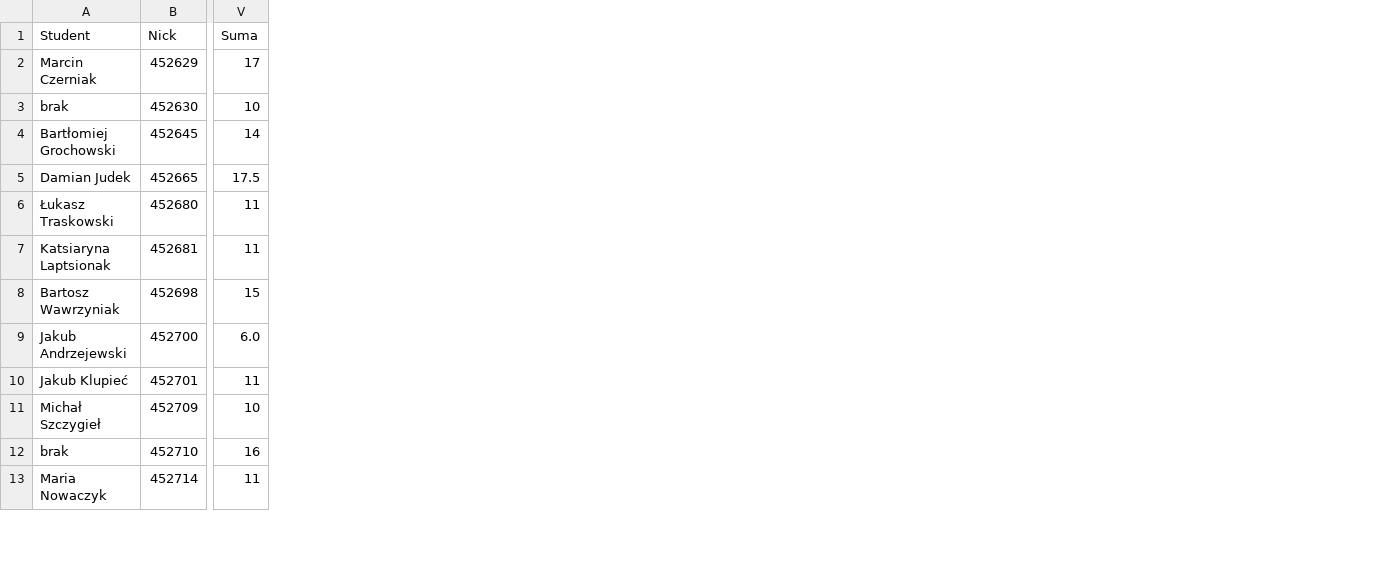
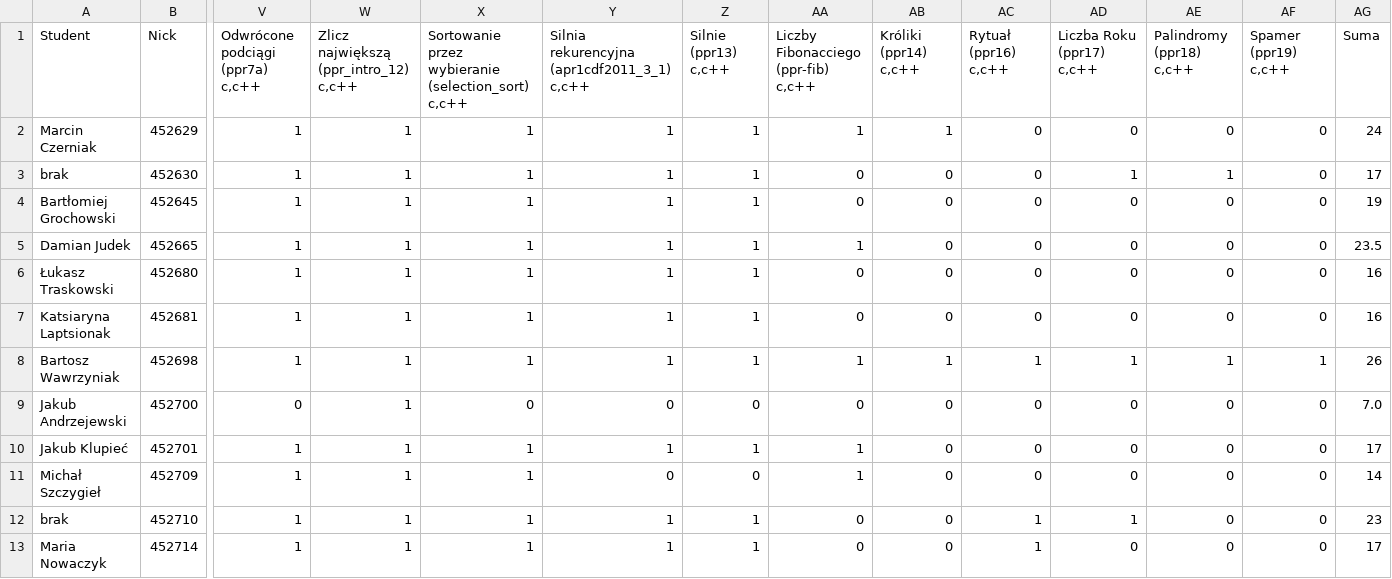
Before and after one commit to siulkilulki/academic-kickstart, a TSV file: content/teaching/ppr/files/oceny-1ce.tsv, drawn as a sheet; only a part is shown, gaps mark what is left out; addresses are those after the commit; the diff covers the shown part only; the diff names each change by its address in the sheet, - before the commit and + after, or states it on an @@ line.

```diff
--- a/content/teaching/ppr/files/oceny-1ce.tsv
+++ b/content/teaching/ppr/files/oceny-1ce.tsv
+column V (Odwrócone podciągi (ppr7a) c,c++), rows 2-13: 1 | 1 | 1 | 1 | 1 | 1 | 1 | 0 | 1 | 1 | 1 | 1
+column W, rows 1-13: Zlicz największą (ppr_intro_12) c,c++ | 1 | 1 | 1 | 1 | 1 | 1 | 1 | 1 | 1 | 1 | 1 | 1
+column X, rows 1-13: Sortowanie przez wybieranie (selection_sort) c,c++ | 1 | 1 | 1 | 1 | 1 | 1 | 1 | 0 | 1 | 1 | 1 | 1
+column Y, rows 1-13: Silnia rekurencyjna (apr1cdf2011_3_1) c,c++ | 1 | 1 | 1 | 1 | 1 | 1 | 1 | 0 | 1 | 0 | 1 | 1
+column Z (Silnie (ppr13) c,c++), rows 2-13: 1 | 1 | 1 | 1 | 1 | 1 | 1 | 0 | 1 | 0 | 1 | 1
+column AA, rows 1-13: Liczby Fibonacciego (ppr-fib) c,c++ | 1 | 0 | 0 | 1 | 0 | 0 | 1 | 0 | 1 | 1 | 0 | 0
+column AB (Króliki (ppr14) c,c++), rows 2-13: 1 | 0 | 0 | 0 | 0 | 0 | 1 | 0 | 0 | 0 | 0 | 0
+column AC (Rytuał (ppr16) c,c++), rows 2-13: 0 | 0 | 0 | 0 | 0 | 0 | 1 | 0 | 0 | 0 | 1 | 1
+column AD (Liczba Roku (ppr17) c,c++), rows 2-13: 0 | 1 | 0 | 0 | 0 | 0 | 1 | 0 | 0 | 0 | 1 | 0
+column AE (Palindromy (ppr18) c,c++), rows 2-13: 0 | 1 | 0 | 0 | 0 | 0 | 1 | 0 | 0 | 0 | 0 | 0
+column AF (Spamer (ppr19) c,c++), rows 2-13: 0 | 0 | 0 | 0 | 0 | 0 | 1 | 0 | 0 | 0 | 0 | 0
-AG2 (Suma): 17
+AG2 (Suma): 24
-AG3 (Suma): 10
+AG3 (Suma): 17
-AG4 (Suma): 14
+AG4 (Suma): 19
-AG5 (Suma): 17.5
+AG5 (Suma): 23.5
-AG6:AG7 (Suma): 11
+AG6:AG7 (Suma): 16
-AG8 (Suma): 15
+AG8 (Suma): 26
-AG9 (Suma): 6.0
+AG9 (Suma): 7.0
-AG10 (Suma): 11
+AG10 (Suma): 17
-AG11 (Suma): 10
+AG11 (Suma): 14
-AG12 (Suma): 16
+AG12 (Suma): 23
-AG13 (Suma): 11
+AG13 (Suma): 17
```
Also changed, not shown: 17 edited cells elsewhere in this file, content/teaching/ppr/files/oceny-1ca.tsv, 4 other files.
